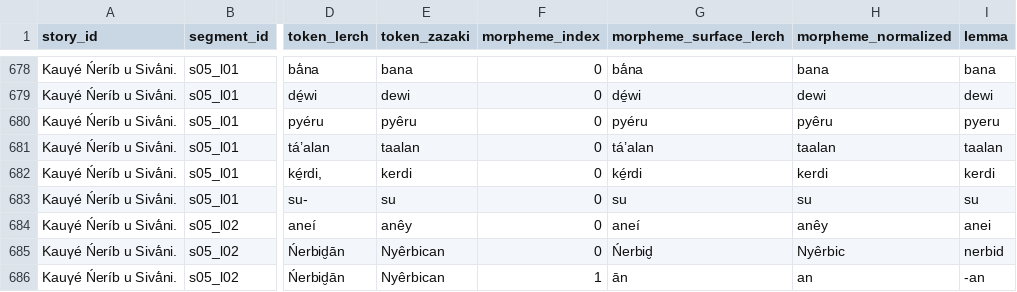
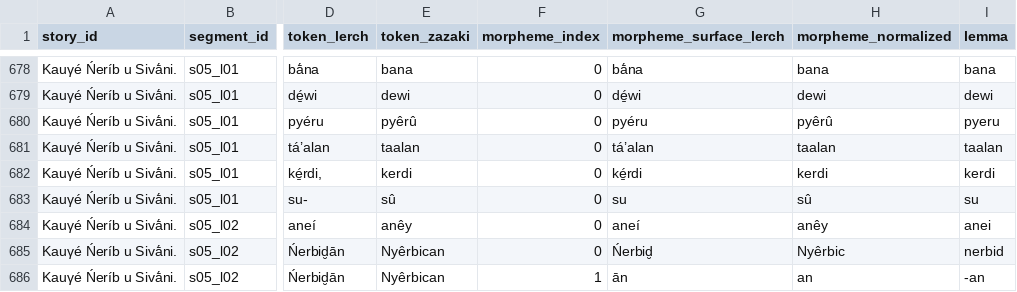
Before and after one commit to stronganchor/zazaki-texts, a TSV file: texts/lerch/kauge-nyerib-u-sivani/morphemes.tsv, drawn as a sheet; only a part is shown, gaps mark what is left out; the diff covers the shown part only; the diff names each change by its address in the sheet, - before the commit and + after, or states it on an @@ line.

```diff
--- a/texts/lerch/kauge-nyerib-u-sivani/morphemes.tsv
+++ b/texts/lerch/kauge-nyerib-u-sivani/morphemes.tsv
-E680 (token_zazaki): pyêru
+E680 (token_zazaki): pyêrû
-H680 (morpheme_normalized): pyêru
+H680 (morpheme_normalized): pyêrû
-E683 (token_zazaki): su
+E683 (token_zazaki): sû
-H683 (morpheme_normalized): su
+H683 (morpheme_normalized): sû
```
Also changed, not shown: 142 edited cells elsewhere in this file, texts/lerch/degirmenci-ve-tilki/morphemes.tsv, texts/lerch/gespraech-mit-hassan/morphemes.tsv, 17 other files.
